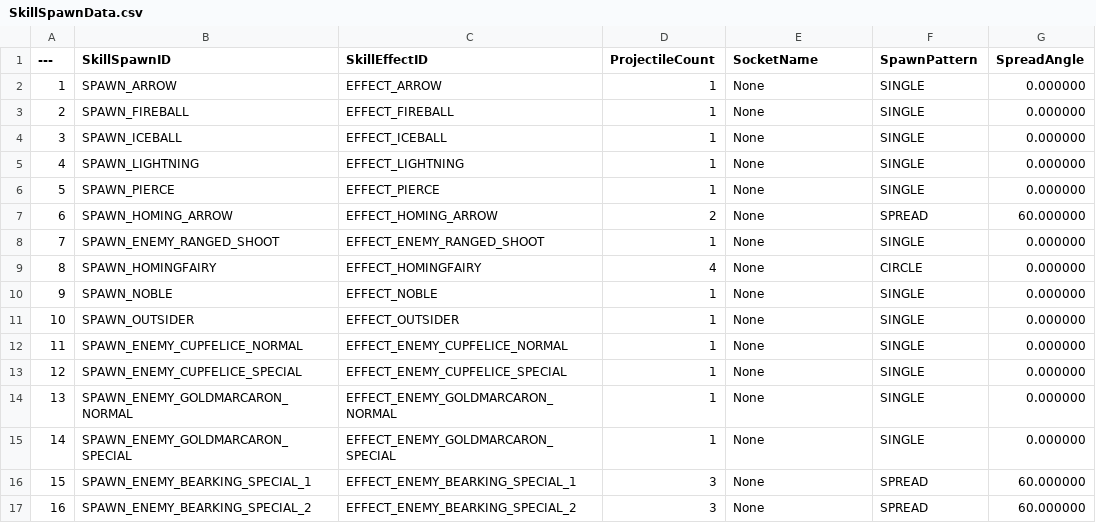
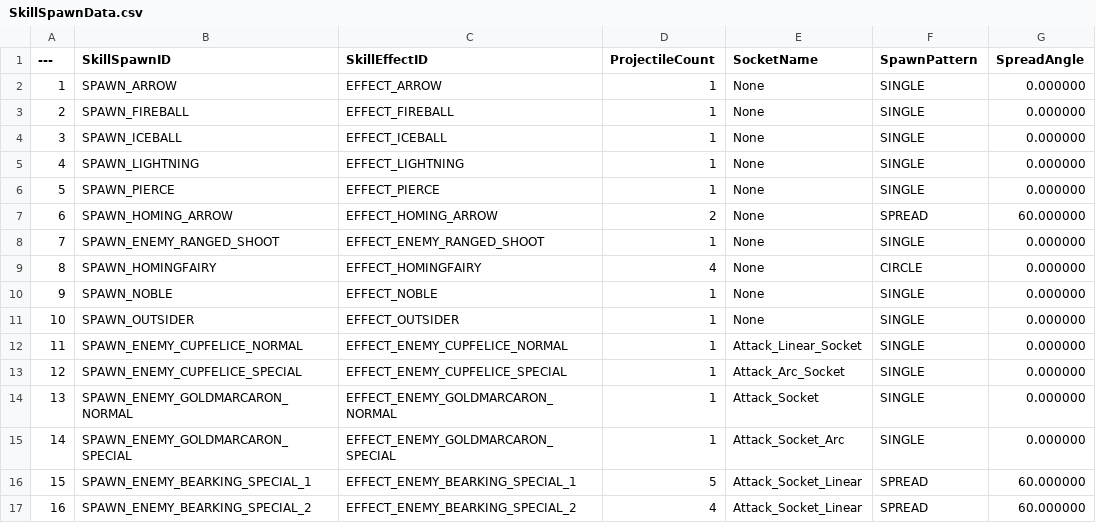
Before and after one commit to Lucky-Rabbit-s-Foot-v2/Lunar_Realm, a CSV file: ExternalSource/SkillSpawnData.csv, drawn as a sheet.

```diff
--- a/ExternalSource/SkillSpawnData.csv
+++ b/ExternalSource/SkillSpawnData.csv
@@ -11,7 +11,7 @@
 10,"SPAWN_OUTSIDER","EFFECT_OUTSIDER","1","None","SINGLE","0.000000"
-11,"SPAWN_ENEMY_CUPFELICE_NORMAL","EFFECT_ENEMY_CUPFELICE_NORMAL","1","None","SINGLE","0.000000"
-12,"SPAWN_ENEMY_CUPFELICE_SPECIAL","EFFECT_ENEMY_CUPFELICE_SPECIAL","1","None","SINGLE","0.000000"
-13,"SPAWN_ENEMY_GOLDMARCARON_NORMAL","EFFECT_ENEMY_GOLDMARCARON_NORMAL","1","None","SINGLE","0.000000"
-14,"SPAWN_ENEMY_GOLDMARCARON_SPECIAL","EFFECT_ENEMY_GOLDMARCARON_SPECIAL","1","None","SINGLE","0.000000"
-15,"SPAWN_ENEMY_BEARKING_SPECIAL_1","EFFECT_ENEMY_BEARKING_SPECIAL_1","3","None","SPREAD","60.000000"
-16,"SPAWN_ENEMY_BEARKING_SPECIAL_2","EFFECT_ENEMY_BEARKING_SPECIAL_2","3","None","SPREAD","60.000000"
+11,"SPAWN_ENEMY_CUPFELICE_NORMAL","EFFECT_ENEMY_CUPFELICE_NORMAL","1","Attack_Linear_Socket","SINGLE","0.000000"
+12,"SPAWN_ENEMY_CUPFELICE_SPECIAL","EFFECT_ENEMY_CUPFELICE_SPECIAL","1","Attack_Arc_Socket","SINGLE","0.000000"
+13,"SPAWN_ENEMY_GOLDMARCARON_NORMAL","EFFECT_ENEMY_GOLDMARCARON_NORMAL","1","Attack_Socket","SINGLE","0.000000"
+14,"SPAWN_ENEMY_GOLDMARCARON_SPECIAL","EFFECT_ENEMY_GOLDMARCARON_SPECIAL","1","Attack_Socket_Arc","SINGLE","0.000000"
+15,"SPAWN_ENEMY_BEARKING_SPECIAL_1","EFFECT_ENEMY_BEARKING_SPECIAL_1","5","Attack_Socket_Linear","SPREAD","60.000000"
+16,"SPAWN_ENEMY_BEARKING_SPECIAL_2","EFFECT_ENEMY_BEARKING_SPECIAL_2","4","Attack_Socket_Linear","SPREAD","60.000000"
```
Also changed, not shown: ExternalSource/SkillEffectData.csv, ExternalSource/SkillStaticData.csv, 54 other files.
